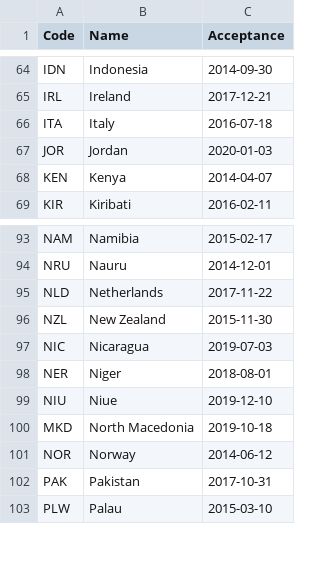
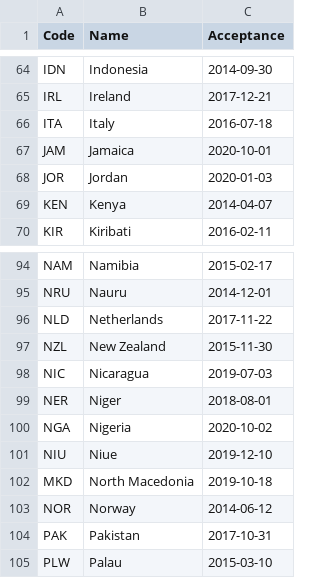
Before and after one commit to openclimatedata/doha-amendment-entry-into-force, a CSV file: data/doha-amendment.csv, drawn as a sheet; only a part is shown, gaps mark what is left out; the diff names each change by its address in the sheet, - before the commit and + after, or states it on an @@ line.

Commit message:
2 rows added
  Code: JAM
  Name: Jamaica
  Acceptance: 2020-10-01

  Code: NGA
  Name: Nigeria
  Acceptance: 2020-10-02

```diff
--- a/data/doha-amendment.csv
+++ b/data/doha-amendment.csv
+row 67: JAM | Jamaica | 2020-10-01
+row 100: NGA | Nigeria | 2020-10-02
```
